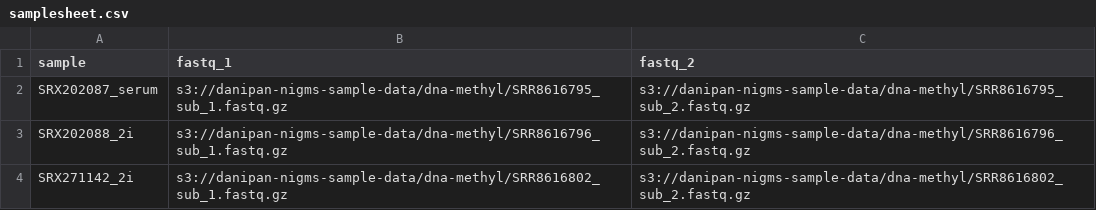
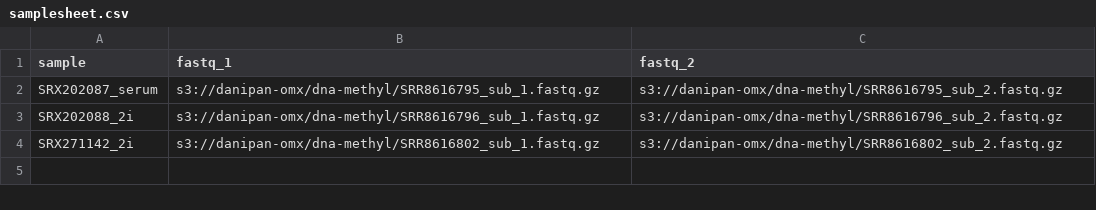
Before and after one commit to NIGMS/HealthOmics-methylseq, a CSV file: samplesheet.csv, drawn as a sheet.

Commit message:
update sample data

```diff
--- a/samplesheet.csv
+++ b/samplesheet.csv
@@ -1,4 +1,4 @@
 sample,fastq_1,fastq_2
-SRX202087_serum,s3://danipan-nigms-sample-data/dna-methyl/SRR8616795_sub_1.fastq.gz,s3://danipan-nigms-sample-data/dna-methyl/SRR8616795_sub_2.fastq.gz
-SRX202088_2i,s3://danipan-nigms-sample-data/dna-methyl/SRR8616796_sub_1.fastq.gz,s3://danipan-nigms-sample-data/dna-methyl/SRR8616796_sub_2.fastq.gz
-SRX271142_2i,s3://danipan-nigms-sample-data/dna-methyl/SRR8616802_sub_1.fastq.gz,s3://danipan-nigms-sample-data/dna-methyl/SRR8616802_sub_2.fastq.gz
+SRX202087_serum,s3://danipan-omx/dna-methyl/SRR8616795_sub_1.fastq.gz,s3://danipan-omx/dna-methyl/SRR8616795_sub_2.fastq.gz
+SRX202088_2i,s3://danipan-omx/dna-methyl/SRR8616796_sub_1.fastq.gz,s3://danipan-omx/dna-methyl/SRR8616796_sub_2.fastq.gz
+SRX271142_2i,s3://danipan-omx/dna-methyl/SRR8616802_sub_1.fastq.gz,s3://danipan-omx/dna-methyl/SRR8616802_sub_2.fastq.gz
```
